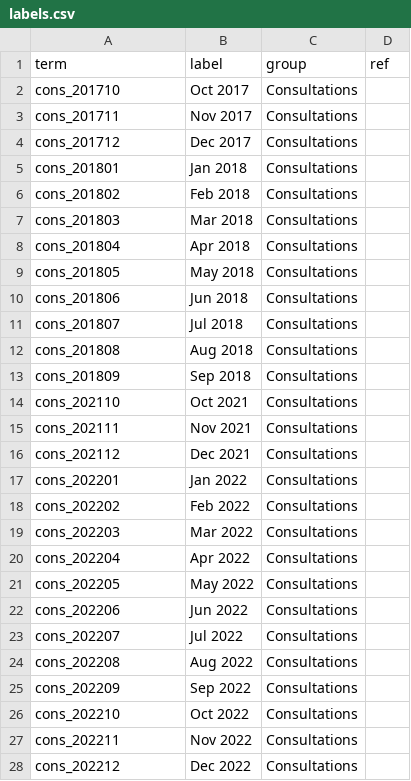
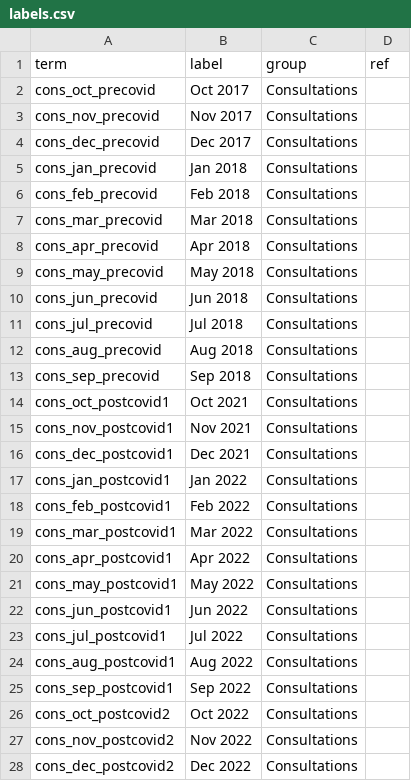
Before and after one commit to opensafely/WinterPressuresDescriptive, a CSV file: lib/labels.csv, drawn as a sheet; only a part is shown; the diff covers the shown part only.

Commit message:
Table 1 and relevant figures

```diff
--- a/lib/labels.csv
+++ b/lib/labels.csv
@@ -1,28 +1,28 @@
 term,label,group,ref
-cons_201710,Oct 2017,Consultations,
-cons_201711,Nov 2017,Consultations,
-cons_201712,Dec 2017,Consultations,
-cons_201801,Jan 2018,Consultations,
-cons_201802,Feb 2018,Consultations,
-cons_201803,Mar 2018,Consultations,
-cons_201804,Apr 2018,Consultations,
-cons_201805,May 2018,Consultations,
-cons_201806,Jun 2018,Consultations,
-cons_201807,Jul 2018,Consultations,
-cons_201808,Aug 2018,Consultations,
-cons_201809,Sep 2018,Consultations,
-cons_202110,Oct 2021,Consultations,
-cons_202111,Nov 2021,Consultations,
-cons_202112,Dec 2021,Consultations,
-cons_202201,Jan 2022,Consultations,
-cons_202202,Feb 2022,Consultations,
-cons_202203,Mar 2022,Consultations,
-cons_202204,Apr 2022,Consultations,
-cons_202205,May 2022,Consultations,
-cons_202206,Jun 2022,Consultations,
-cons_202207,Jul 2022,Consultations,
-cons_202208,Aug 2022,Consultations,
-cons_202209,Sep 2022,Consultations,
-cons_202210,Oct 2022,Consultations,
-cons_202211,Nov 2022,Consultations,
-cons_202212,Dec 2022,Consultations,
+cons_oct_precovid,Oct 2017,Consultations,
+cons_nov_precovid,Nov 2017,Consultations,
+cons_dec_precovid,Dec 2017,Consultations,
+cons_jan_precovid,Jan 2018,Consultations,
+cons_feb_precovid,Feb 2018,Consultations,
+cons_mar_precovid,Mar 2018,Consultations,
+cons_apr_precovid,Apr 2018,Consultations,
+cons_may_precovid,May 2018,Consultations,
+cons_jun_precovid,Jun 2018,Consultations,
+cons_jul_precovid,Jul 2018,Consultations,
+cons_aug_precovid,Aug 2018,Consultations,
+cons_sep_precovid,Sep 2018,Consultations,
+cons_oct_postcovid1,Oct 2021,Consultations,
+cons_nov_postcovid1,Nov 2021,Consultations,
+cons_dec_postcovid1,Dec 2021,Consultations,
+cons_jan_postcovid1,Jan 2022,Consultations,
+cons_feb_postcovid1,Feb 2022,Consultations,
+cons_mar_postcovid1,Mar 2022,Consultations,
+cons_apr_postcovid1,Apr 2022,Consultations,
+cons_may_postcovid1,May 2022,Consultations,
+cons_jun_postcovid1,Jun 2022,Consultations,
+cons_jul_postcovid1,Jul 2022,Consultations,
+cons_aug_postcovid1,Aug 2022,Consultations,
+cons_sep_postcovid1,Sep 2022,Consultations,
+cons_oct_postcovid2,Oct 2022,Consultations,
+cons_nov_postcovid2,Nov 2022,Consultations,
+cons_dec_postcovid2,Dec 2022,Consultations,
```
Also changed, not shown: 16 added rows, 3 removed rows and 62 edited cells elsewhere in this file, 3 other files.
